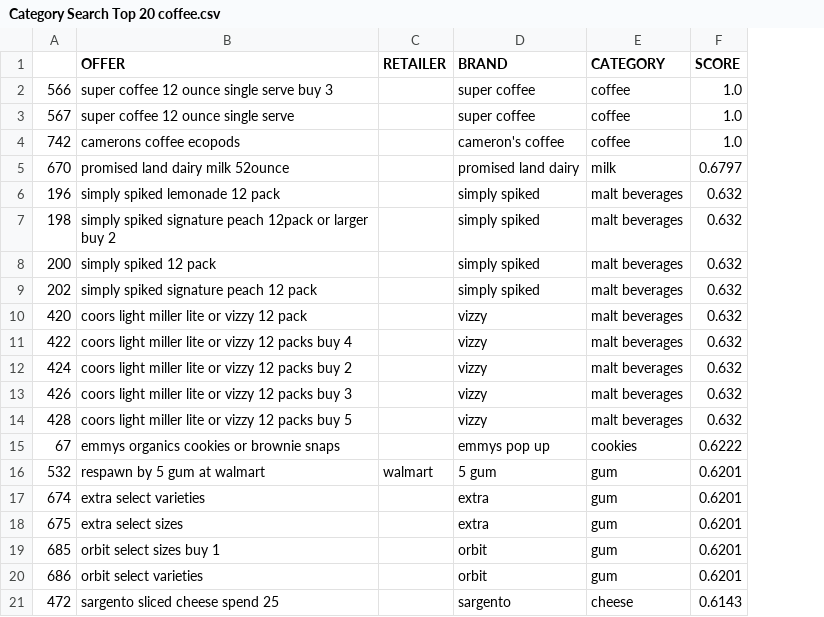
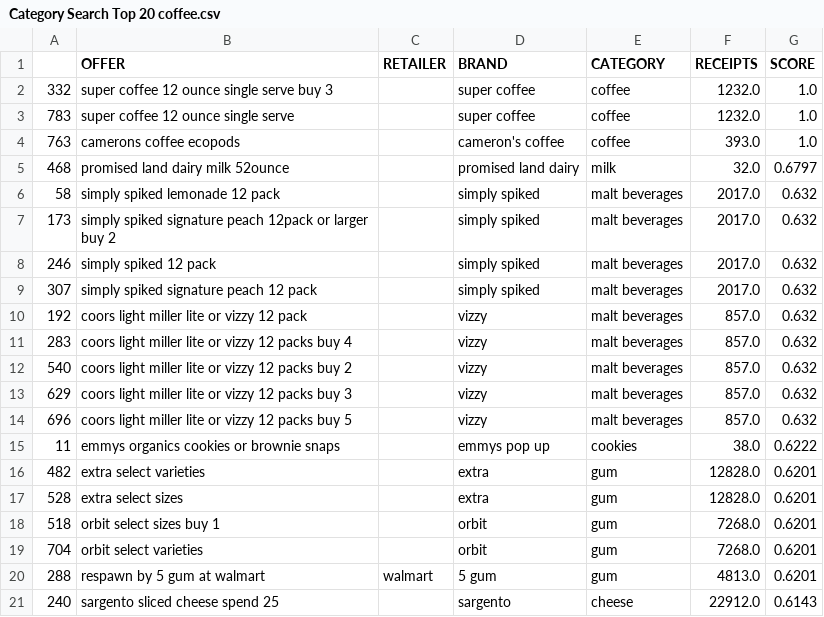
Before and after one commit to zchen163/Fetch, a CSV file: Category Search Top 20 coffee.csv, drawn as a sheet; removed rows and columns are numbered as before the commit, all else as after; the diff names each change by its address in the sheet, - before the commit and + after, or states it on an @@ line.

Commit message:
retailer search added

```diff
--- a/Category Search Top 20 coffee.csv
+++ b/Category Search Top 20 coffee.csv
-column A, rows 2-15: 566 | 567 | 742 | 670 | 196 | 198 | 200 | 202 | 420 | 422 | 424 | 426 | 428 | 67; rows 17-21: 674 | 675 | 685 | 686 | 472
+column A, rows 2-19: 332 | 783 | 763 | 468 | 58 | 173 | 246 | 307 | 192 | 283 | 540 | 629 | 696 | 11 | 482 | 528 | 518 | 704; row 21: 240
+column F (RECEIPTS), rows 2-19: 1232.0 | 1232.0 | 393.0 | 32.0 | 2017.0 | 2017.0 | 2017.0 | 2017.0 | 857.0 | 857.0 | 857.0 | 857.0 | 857.0 | 38.0 | 12828.0 | 12828.0 | 7268.0 | 7268.0; row 21: 22912.0
@@ row 16 moved to row 20: 288 @@
```
Also changed, not shown: Category Search Top 20 meat.csv, 6 other files.
